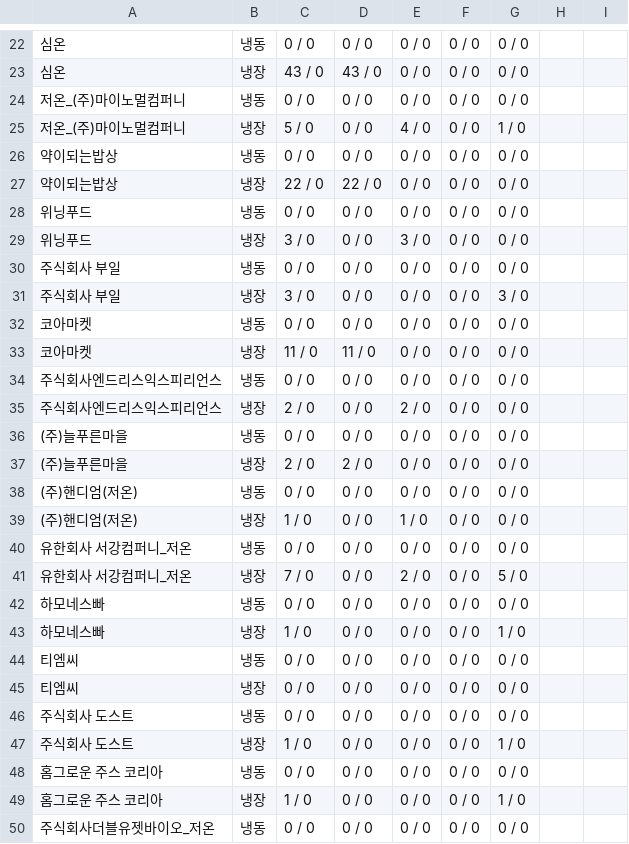
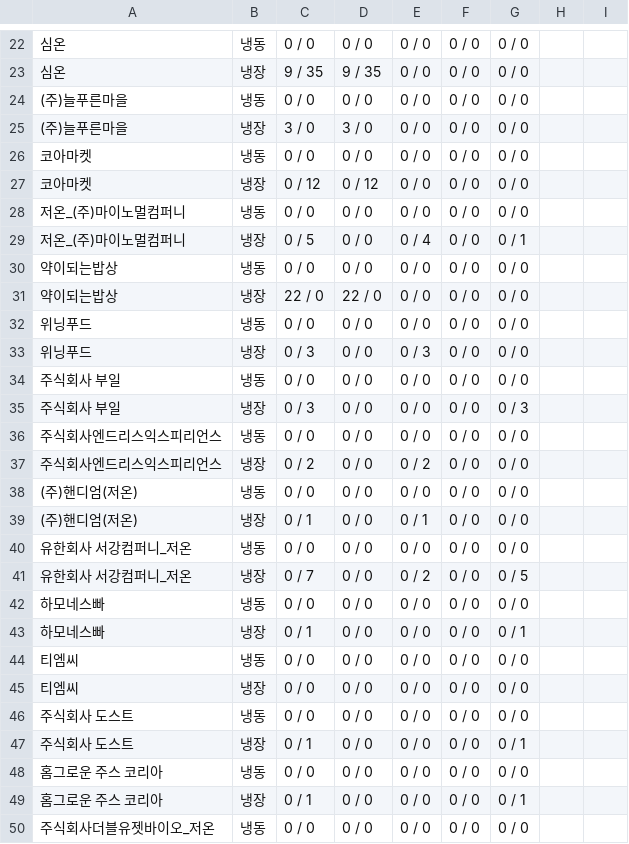
Before and after one commit to hancekim/buksan-website, a CSV file: data/report_2026-09-27.csv, drawn as a sheet; only a part is shown, gaps mark what is left out; the diff covers the shown part only.

```diff
--- a/data/report_2026-09-27.csv
+++ b/data/report_2026-09-27.csv
@@ -22,5 +22,9 @@
 심온,냉동,0 / 0,0 / 0,0 / 0,0 / 0,0 / 0,,
-심온,냉장,43 / 0,43 / 0,0 / 0,0 / 0,0 / 0,,
+심온,냉장,9 / 35,9 / 35,0 / 0,0 / 0,0 / 0,,
+(주)늘푸른마을,냉동,0 / 0,0 / 0,0 / 0,0 / 0,0 / 0,,
+(주)늘푸른마을,냉장,3 / 0,3 / 0,0 / 0,0 / 0,0 / 0,,
+코아마켓,냉동,0 / 0,0 / 0,0 / 0,0 / 0,0 / 0,,
+코아마켓,냉장,0 / 12,0 / 12,0 / 0,0 / 0,0 / 0,,
 저온_(주)마이노멀컴퍼니,냉동,0 / 0,0 / 0,0 / 0,0 / 0,0 / 0,,
-저온_(주)마이노멀컴퍼니,냉장,5 / 0,0 / 0,4 / 0,0 / 0,1 / 0,,
+저온_(주)마이노멀컴퍼니,냉장,0 / 5,0 / 0,0 / 4,0 / 0,0 / 1,,
 약이되는밥상,냉동,0 / 0,0 / 0,0 / 0,0 / 0,0 / 0,,
@@ -28,17 +32,13 @@
 위닝푸드,냉동,0 / 0,0 / 0,0 / 0,0 / 0,0 / 0,,
-위닝푸드,냉장,3 / 0,0 / 0,3 / 0,0 / 0,0 / 0,,
+위닝푸드,냉장,0 / 3,0 / 0,0 / 3,0 / 0,0 / 0,,
 주식회사 부일,냉동,0 / 0,0 / 0,0 / 0,0 / 0,0 / 0,,
-주식회사 부일,냉장,3 / 0,0 / 0,0 / 0,0 / 0,3 / 0,,
-코아마켓,냉동,0 / 0,0 / 0,0 / 0,0 / 0,0 / 0,,
-코아마켓,냉장,11 / 0,11 / 0,0 / 0,0 / 0,0 / 0,,
+주식회사 부일,냉장,0 / 3,0 / 0,0 / 0,0 / 0,0 / 3,,
 주식회사엔드리스익스피리언스,냉동,0 / 0,0 / 0,0 / 0,0 / 0,0 / 0,,
-주식회사엔드리스익스피리언스,냉장,2 / 0,0 / 0,2 / 0,0 / 0,0 / 0,,
-(주)늘푸른마을,냉동,0 / 0,0 / 0,0 / 0,0 / 0,0 / 0,,
-(주)늘푸른마을,냉장,2 / 0,2 / 0,0 / 0,0 / 0,0 / 0,,
+주식회사엔드리스익스피리언스,냉장,0 / 2,0 / 0,0 / 2,0 / 0,0 / 0,,
 (주)핸디엄(저온),냉동,0 / 0,0 / 0,0 / 0,0 / 0,0 / 0,,
-(주)핸디엄(저온),냉장,1 / 0,0 / 0,1 / 0,0 / 0,0 / 0,,
+(주)핸디엄(저온),냉장,0 / 1,0 / 0,0 / 1,0 / 0,0 / 0,,
 유한회사 서강컴퍼니_저온,냉동,0 / 0,0 / 0,0 / 0,0 / 0,0 / 0,,
-유한회사 서강컴퍼니_저온,냉장,7 / 0,0 / 0,2 / 0,0 / 0,5 / 0,,
+유한회사 서강컴퍼니_저온,냉장,0 / 7,0 / 0,0 / 2,0 / 0,0 / 5,,
 하모네스빠,냉동,0 / 0,0 / 0,0 / 0,0 / 0,0 / 0,,
-하모네스빠,냉장,1 / 0,0 / 0,0 / 0,0 / 0,1 / 0,,
+하모네스빠,냉장,0 / 1,0 / 0,0 / 0,0 / 0,0 / 1,,
 티엠씨,냉동,0 / 0,0 / 0,0 / 0,0 / 0,0 / 0,,
@@ -46,5 +46,5 @@
 주식회사 도스트,냉동,0 / 0,0 / 0,0 / 0,0 / 0,0 / 0,,
-주식회사 도스트,냉장,1 / 0,0 / 0,0 / 0,0 / 0,1 / 0,,
+주식회사 도스트,냉장,0 / 1,0 / 0,0 / 0,0 / 0,0 / 1,,
 홈그로운 주스 코리아,냉동,0 / 0,0 / 0,0 / 0,0 / 0,0 / 0,,
-홈그로운 주스 코리아,냉장,1 / 0,0 / 0,0 / 0,0 / 0,1 / 0,,
+홈그로운 주스 코리아,냉장,0 / 1,0 / 0,0 / 0,0 / 0,0 / 1,,
 주식회사더블유젯바이오_저온,냉동,0 / 0,0 / 0,0 / 0,0 / 0,0 / 0,,
```
Also changed, not shown: 4 added rows, 4 removed rows, 4 moved rows and 29 edited cells elsewhere in this file, 2 other files.
